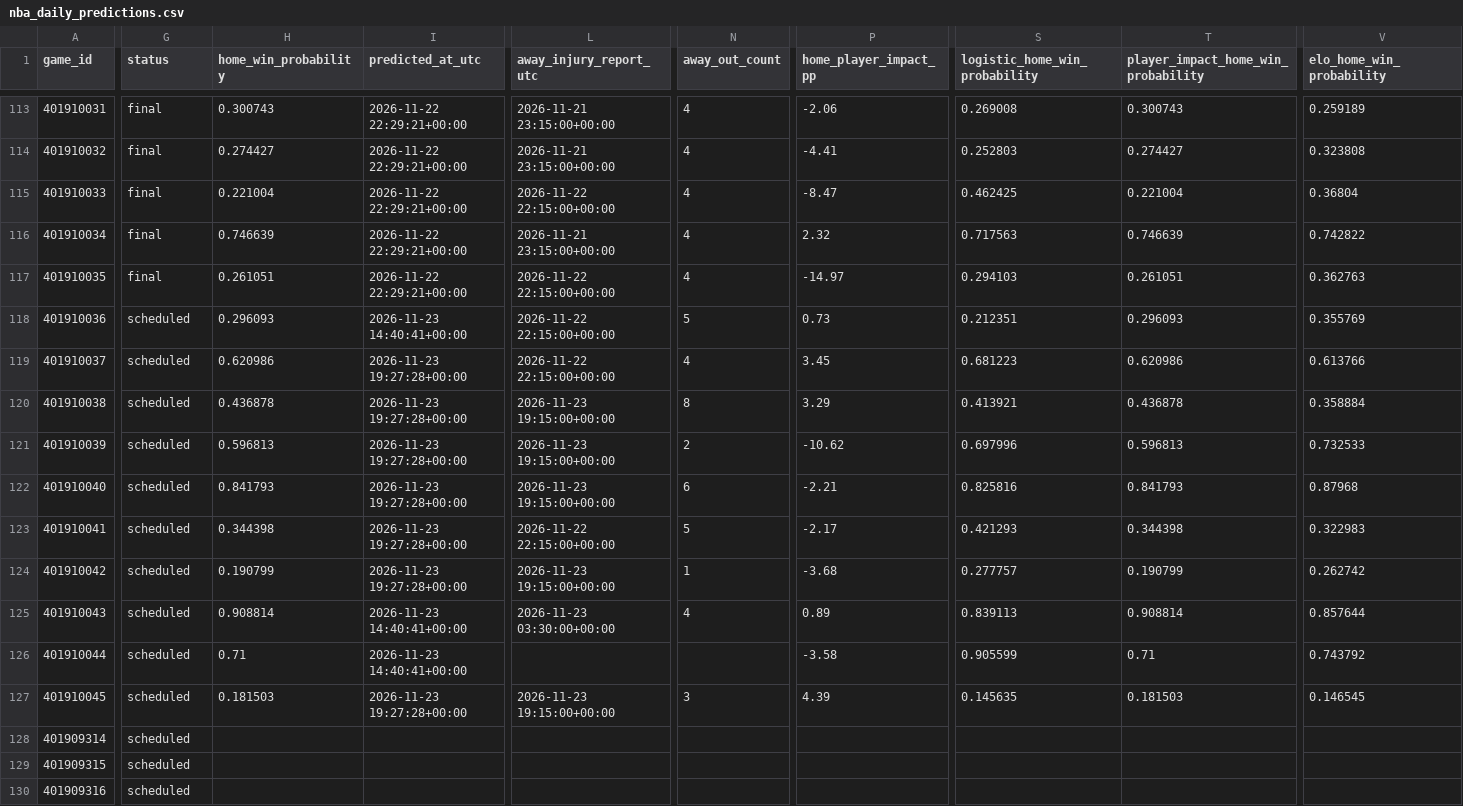
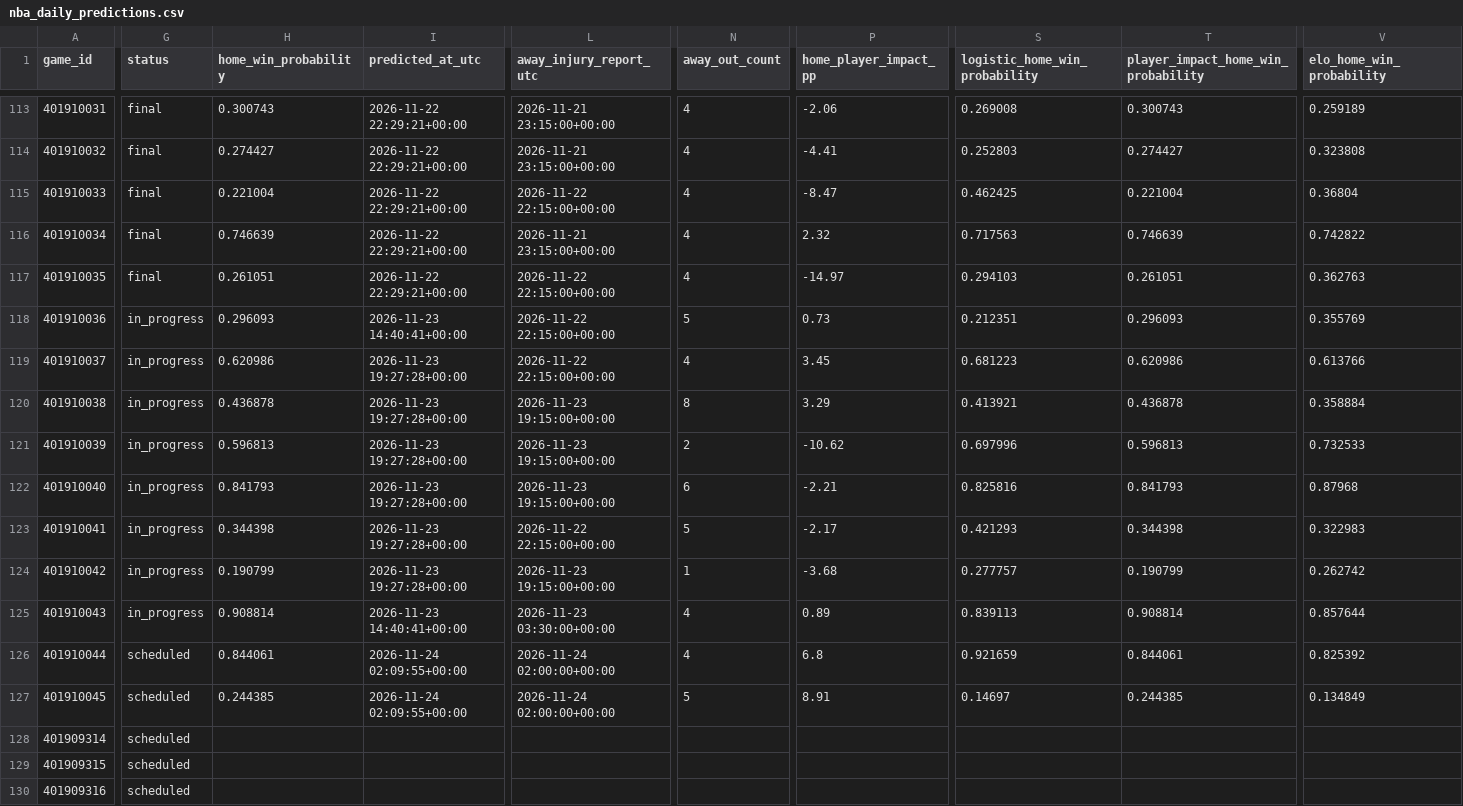
Before and after one commit to brianbzeng/nbamodel, a CSV file: data/raw/nba_daily_predictions.csv, drawn as a sheet; only a part is shown, gaps mark what is left out; the diff covers the shown part only; the diff names each change by its address in the sheet, - before the commit and + after, or states it on an @@ line.

```diff
--- a/data/raw/nba_daily_predictions.csv
+++ b/data/raw/nba_daily_predictions.csv
-G118:G125 (status): scheduled
+G118:G125 (status): in_progress
-H126 (home_win_probability): 0.71
+H126 (home_win_probability): 0.844061
-I126 (predicted_at_utc): 2026-11-23 14:40:41+00:00
+I126 (predicted_at_utc): 2026-11-24 02:09:55+00:00
-L126 (away_injury_report_utc): (empty)
+L126 (away_injury_report_utc): 2026-11-24 02:00:00+00:00
-N126 (away_out_count): (empty)
+N126 (away_out_count): 4
-P126 (home_player_impact_pp): -3.58
+P126 (home_player_impact_pp): 6.8
-S126 (logistic_home_win_probability): 0.905599
+S126 (logistic_home_win_probability): 0.921659
-T126: 0.71
+T126: 0.844061
-V126 (elo_home_win_probability): 0.743792
+V126 (elo_home_win_probability): 0.825392
-H127 (home_win_probability): 0.181503
+H127 (home_win_probability): 0.244385
-I127 (predicted_at_utc): 2026-11-23 19:27:28+00:00
+I127 (predicted_at_utc): 2026-11-24 02:09:55+00:00
-L127 (away_injury_report_utc): 2026-11-23 19:15:00+00:00
+L127 (away_injury_report_utc): 2026-11-24 02:00:00+00:00
-N127 (away_out_count): 3
+N127 (away_out_count): 5
-P127 (home_player_impact_pp): 4.39
+P127 (home_player_impact_pp): 8.91
-S127 (logistic_home_win_probability): 0.145635
+S127 (logistic_home_win_probability): 0.14697
-T127: 0.181503
+T127: 0.244385
-V127 (elo_home_win_probability): 0.146545
+V127 (elo_home_win_probability): 0.134849
```
Also changed, not shown: 18 edited cells elsewhere in this file, data/raw/official_nba_injuries_by_team_live.csv, data/raw/official_nba_injuries_players_live.csv.
